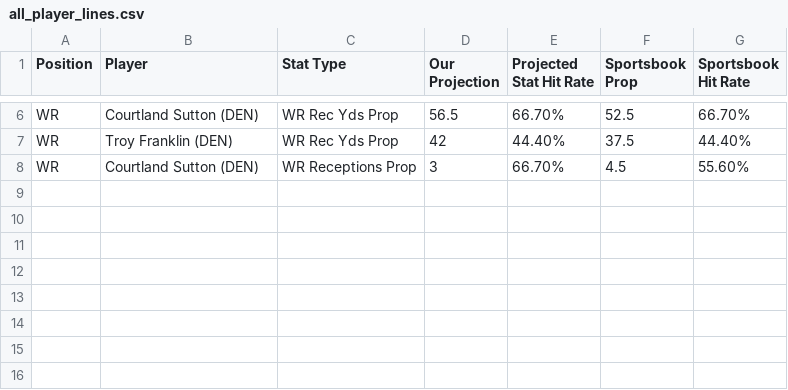
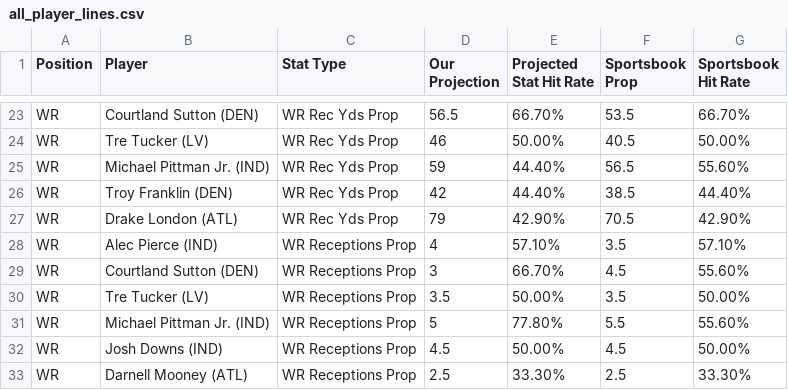
Before and after one commit to KevinBrumaghin/HitRateBets, a CSV file: all_player_lines.csv, drawn as a sheet; only a part is shown, gaps mark what is left out; addresses are those after the commit; the diff covers the shown part only; the diff names each change by its address in the sheet, - before the commit and + after, or states it on an @@ line.

```diff
--- a/all_player_lines.csv
+++ b/all_player_lines.csv
-F23 (Sportsbook Prop): 52.5
+F23 (Sportsbook Prop): 53.5
+row 24: WR | Tre Tucker (LV) | WR Rec Yds Prop | 46 | 50.00% | 40.5 | 50.00%
+row 25: WR | Michael Pittman Jr. (IND) | WR Rec Yds Prop | 59 | 44.40% | 56.5 | 55.60%
-F26 (Sportsbook Prop): 37.5
+F26 (Sportsbook Prop): 38.5
+row 27: WR | Drake London (ATL) | WR Rec Yds Prop | 79 | 42.90% | 70.5 | 42.90%
+row 28: WR | Alec Pierce (IND) | WR Receptions Prop | 4 | 57.10% | 3.5 | 57.10%
+row 30: WR | Tre Tucker (LV) | WR Receptions Prop | 3.5 | 50.00% | 3.5 | 50.00%
+row 31: WR | Michael Pittman Jr. (IND) | WR Receptions Prop | 5 | 77.80% | 5.5 | 55.60%
+row 32: WR | Josh Downs (IND) | WR Receptions Prop | 4.5 | 50.00% | 4.5 | 50.00%
+row 33: WR | Darnell Mooney (ATL) | WR Receptions Prop | 2.5 | 33.30% | 2.5 | 33.30%
```
Also changed, not shown: 17 added rows elsewhere in this file.
